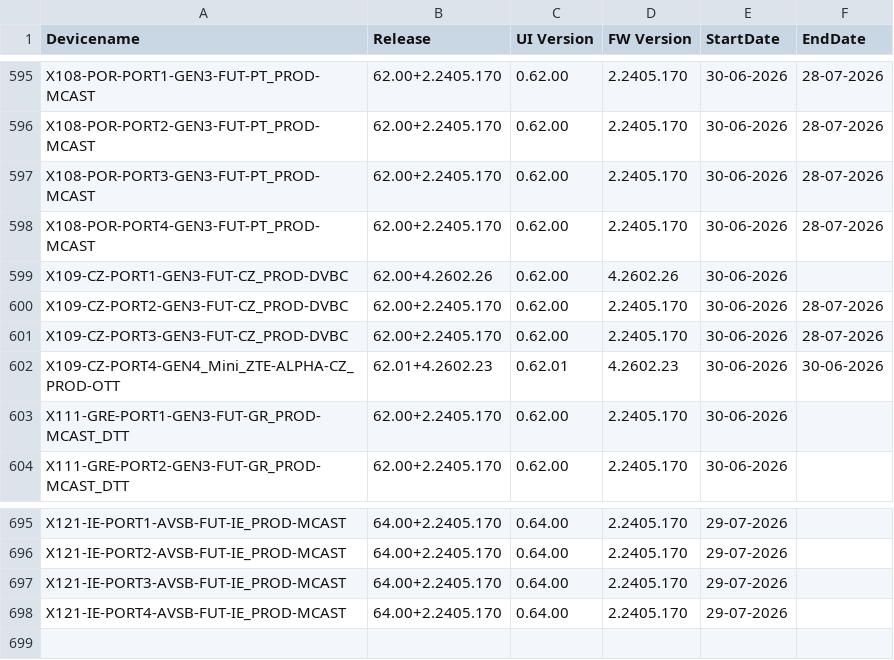
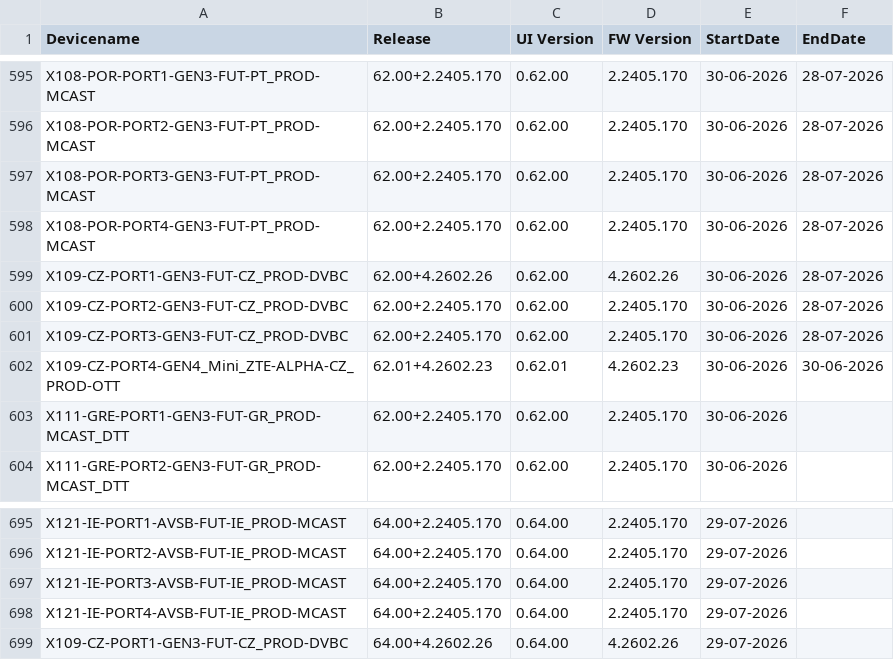
Before and after one commit to VFTV-Testing/VCOEQA-Utilities, a CSV file: DeviceInformation_Utility/Android_Device_Utility.csv, drawn as a sheet; only a part is shown, gaps mark what is left out.

Commit message:
Bulk update device data

```diff
--- a/DeviceInformation_Utility/Android_Device_Utility.csv
+++ b/DeviceInformation_Utility/Android_Device_Utility.csv
@@ -598,3 +598,3 @@ X108-POR-PORT3-GEN3-FUT-PT_PROD-MCAST,62.00+2.2405.170,0.62.00,2.2405.170,30-06-
 X108-POR-PORT4-GEN3-FUT-PT_PROD-MCAST,62.00+2.2405.170,0.62.00,2.2405.170,30-06-2026,28-07-2026
-X109-CZ-PORT1-GEN3-FUT-CZ_PROD-DVBC,62.00+4.2602.26,0.62.00,4.2602.26,30-06-2026,
+X109-CZ-PORT1-GEN3-FUT-CZ_PROD-DVBC,62.00+4.2602.26,0.62.00,4.2602.26,30-06-2026,28-07-2026
 X109-CZ-PORT2-GEN3-FUT-CZ_PROD-DVBC,62.00+2.2405.170,0.62.00,2.2405.170,30-06-2026,28-07-2026
@@ -698 +698,2 @@ X121-IE-PORT3-AVSB-FUT-IE_PROD-MCAST,64.00+2.2405.170,0.64.00,2.2405.170,29-07-2
 X121-IE-PORT4-AVSB-FUT-IE_PROD-MCAST,64.00+2.2405.170,0.64.00,2.2405.170,29-07-2026,
+X109-CZ-PORT1-GEN3-FUT-CZ_PROD-DVBC,64.00+4.2602.26,0.64.00,4.2602.26,29-07-2026,
```
